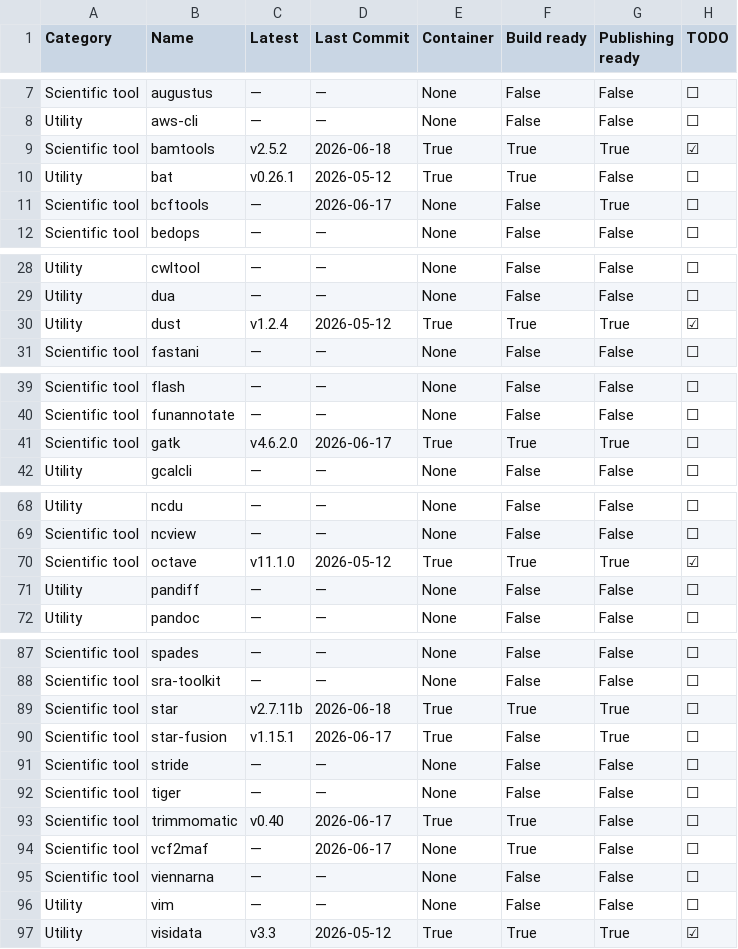
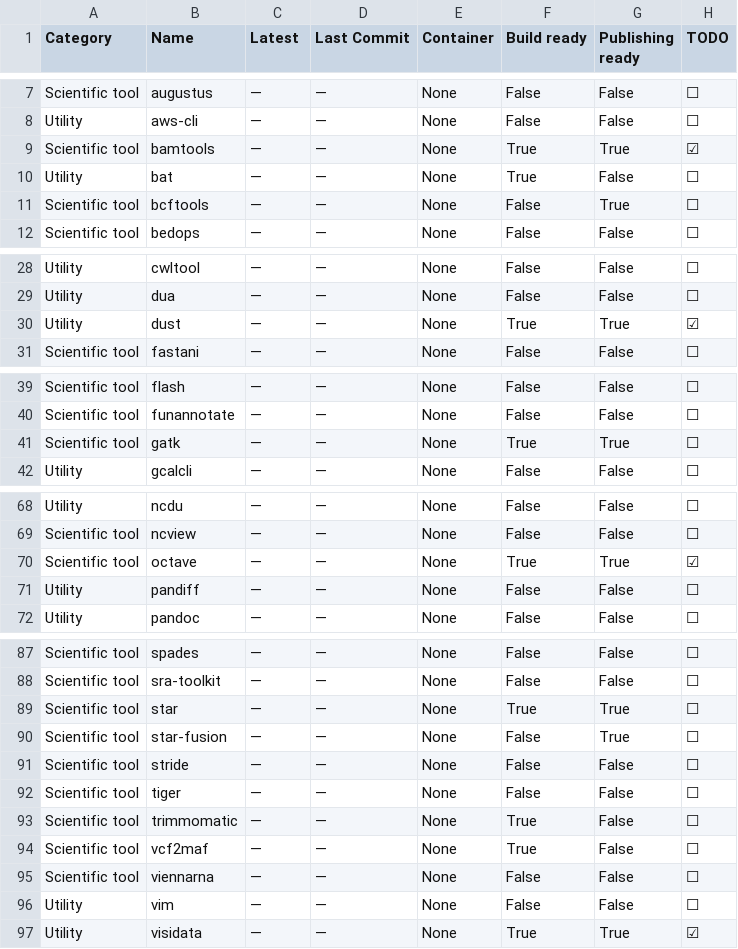
Before and after one commit to CBDatCMU/singularity-report, a TSV file: data.tsv, drawn as a sheet; only a part is shown, gaps mark what is left out; the diff covers the shown part only.

```diff
--- a/data.tsv
+++ b/data.tsv
@@ -8,5 +8,5 @@ Scientific tool	augustus	—	—	None	False	False	☐
 Utility	aws-cli	—	—	None	False	False	☐
-Scientific tool	bamtools	v2.5.2	2026-06-18	True	True	True	☑
-Utility	bat	v0.26.1	2026-05-12	True	True	False	☐
-Scientific tool	bcftools	—	2026-06-17	None	False	True	☐
+Scientific tool	bamtools	—	—	None	True	True	☑
+Utility	bat	—	—	None	True	False	☐
+Scientific tool	bcftools	—	—	None	False	True	☐
 Scientific tool	bedops	—	—	None	False	False	☐
@@ -29,3 +29,3 @@ Utility	cwltool	—	—	None	False	False	☐
 Utility	dua	—	—	None	False	False	☐
-Utility	dust	v1.2.4	2026-05-12	True	True	True	☑
+Utility	dust	—	—	None	True	True	☑
 Scientific tool	fastani	—	—	None	False	False	☐
@@ -40,3 +40,3 @@ Scientific tool	flash	—	—	None	False	False	☐
 Scientific tool	funannotate	—	—	None	False	False	☐
-Scientific tool	gatk	v4.6.2.0	2026-06-17	True	True	True	☐
+Scientific tool	gatk	—	—	None	True	True	☐
 Utility	gcalcli	—	—	None	False	False	☐
@@ -69,3 +69,3 @@ Utility	ncdu	—	—	None	False	False	☐
 Scientific tool	ncview	—	—	None	False	False	☐
-Scientific tool	octave	v11.1.0	2026-05-12	True	True	True	☑
+Scientific tool	octave	—	—	None	True	True	☑
 Utility	pandiff	—	—	None	False	False	☐
@@ -88,10 +88,10 @@ Scientific tool	spades	—	—	None	False	False	☐
 Scientific tool	sra-toolkit	—	—	None	False	False	☐
-Scientific tool	star	v2.7.11b	2026-06-18	True	True	True	☐
-Scientific tool	star-fusion	v1.15.1	2026-06-17	True	False	True	☐
+Scientific tool	star	—	—	None	True	True	☐
+Scientific tool	star-fusion	—	—	None	False	True	☐
 Scientific tool	stride	—	—	None	False	False	☐
 Scientific tool	tiger	—	—	None	False	False	☐
-Scientific tool	trimmomatic	v0.40	2026-06-17	True	True	False	☐
-Scientific tool	vcf2maf	—	2026-06-17	None	True	False	☐
+Scientific tool	trimmomatic	—	—	None	True	False	☐
+Scientific tool	vcf2maf	—	—	None	True	False	☐
 Scientific tool	viennarna	—	—	None	False	False	☐
 Utility	vim	—	—	None	False	False	☐
-Utility	visidata	v3.3	2026-05-12	True	True	True	☑
+Utility	visidata	—	—	None	True	True	☑
```
Also changed, not shown: 1 edited cell elsewhere in this file, 1 other file.
